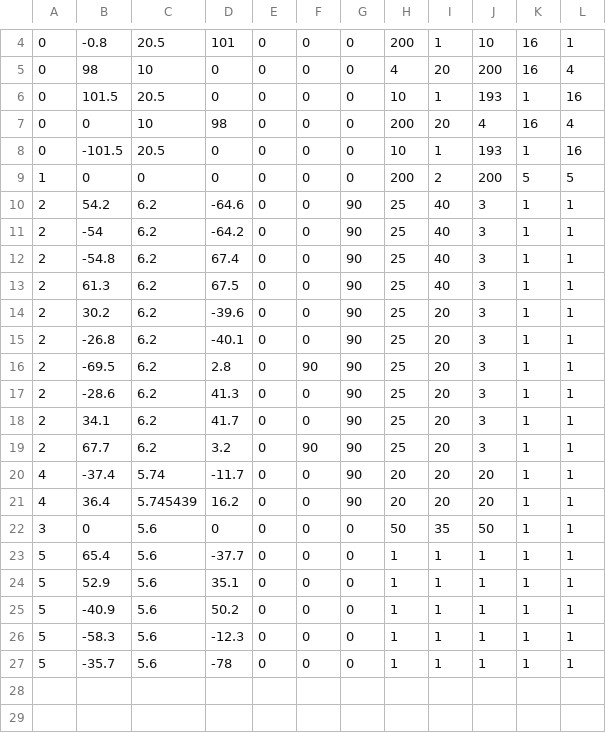
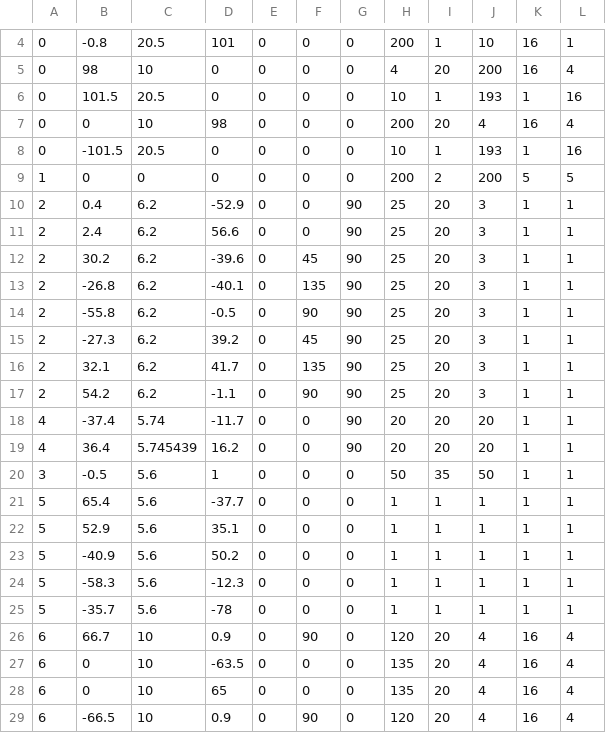
Before and after one commit to ishant4iZard/CSC8508, a CSV file: Assets/LevelData/Level_1.csv, drawn as a sheet; only a part is shown, gaps mark what is left out.

```diff
--- a/Assets/LevelData/Level_1.csv
+++ b/Assets/LevelData/Level_1.csv
@@ -9,15 +9,13 @@
 1,0,0,0,0,0,0,200,2,200,5,5
-2,54.2,6.2,-64.6,0,0,90,25,40,3,1,1
-2,-54,6.2,-64.2,0,0,90,25,40,3,1,1
-2,-54.8,6.2,67.4,0,0,90,25,40,3,1,1
-2,61.3,6.2,67.5,0,0,90,25,40,3,1,1
-2,30.2,6.2,-39.6,0,0,90,25,20,3,1,1
-2,-26.8,6.2,-40.1,0,0,90,25,20,3,1,1
-2,-69.5,6.2,2.8,0,90,90,25,20,3,1,1
-2,-28.6,6.2,41.3,0,0,90,25,20,3,1,1
-2,34.1,6.2,41.7,0,0,90,25,20,3,1,1
-2,67.7,6.2,3.2,0,90,90,25,20,3,1,1
+2,0.4,6.2,-52.9,0,0,90,25,20,3,1,1
+2,2.4,6.2,56.6,0,0,90,25,20,3,1,1
+2,30.2,6.2,-39.6,0,45,90,25,20,3,1,1
+2,-26.8,6.2,-40.1,0,135,90,25,20,3,1,1
+2,-55.8,6.2,-0.5,0,90,90,25,20,3,1,1
+2,-27.3,6.2,39.2,0,45,90,25,20,3,1,1
+2,32.1,6.2,41.7,0,135,90,25,20,3,1,1
+2,54.2,6.2,-1.1,0,90,90,25,20,3,1,1
 4,-37.4,5.74,-11.7,0,0,90,20,20,20,1,1
 4,36.4,5.745439,16.2,0,0,90,20,20,20,1,1
-3,0,5.6,0,0,0,0,50,35,50,1,1
+3,-0.5,5.6,1,0,0,0,50,35,50,1,1
 5,65.4,5.6,-37.7,0,0,0,1,1,1,1,1
@@ -27 +25,5 @@
 5,-35.7,5.6,-78,0,0,0,1,1,1,1,1
+6,66.7,10,0.9,0,90,0,120,20,4,16,4
+6,0,10,-63.5,0,0,0,135,20,4,16,4
+6,0,10,65,0,0,0,135,20,4,16,4
+6,-66.5,10,0.9,0,90,0,120,20,4,16,4
```
Also changed, not shown: Assets/LevelData/Level_0.csv, 6 other files.
